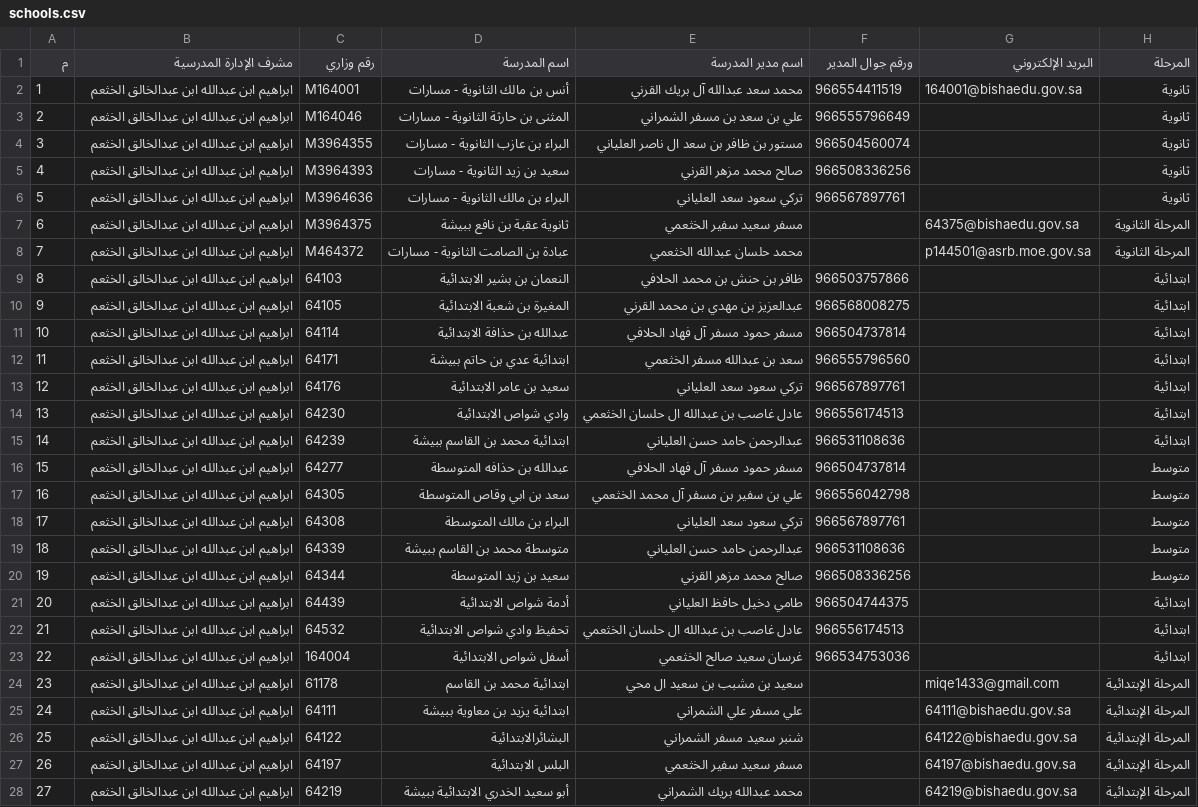
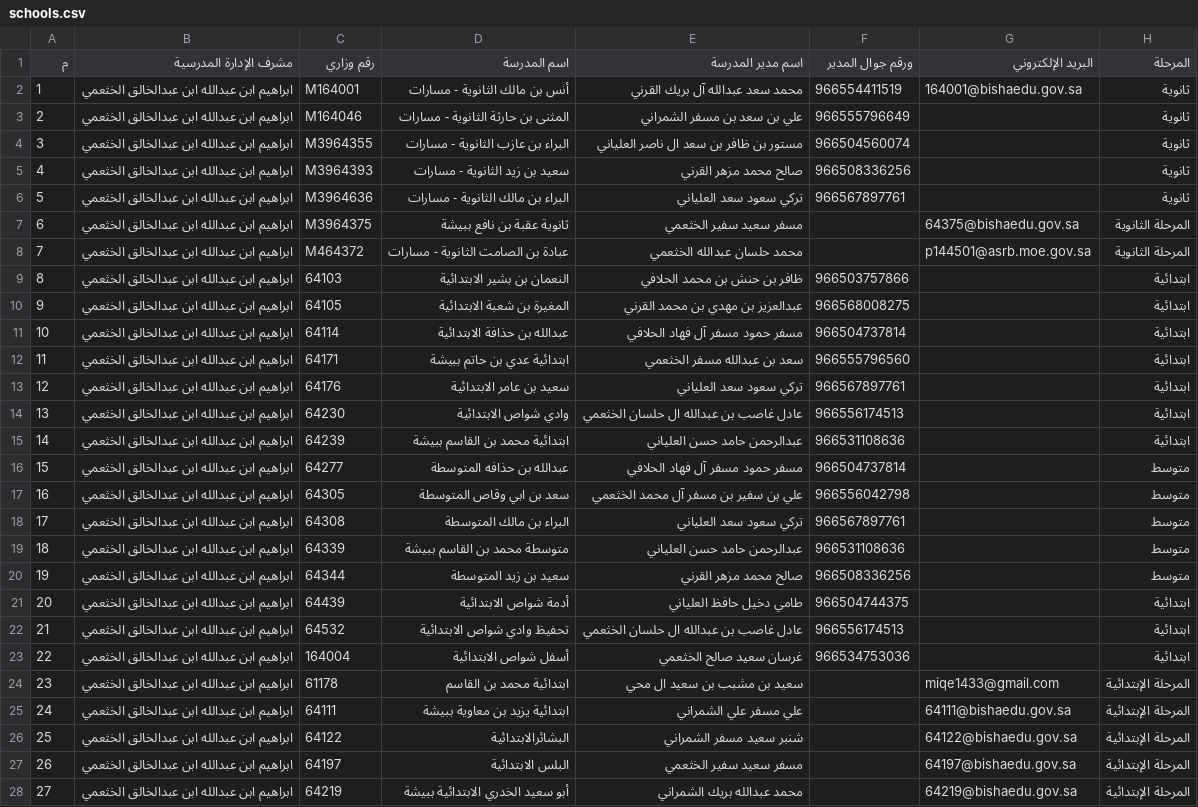
Before and after one commit to yoyoaaa-wq/taqweem, a CSV file: schools.csv, drawn as a sheet; only a part is shown; the diff covers the shown part only; the diff names each change by its address in the sheet, - before the commit and + after, or states it on an @@ line.

```diff
--- a/schools.csv
+++ b/schools.csv
-B2:B28 (مشرف الإدارة المدرسية): ابراهيم ابن عبدالله ابن عبدالخالق الخثعم
+B2:B28 (مشرف الإدارة المدرسية): ابراهيم ابن عبدالله ابن عبدالخالق الخثعمي
```
Also changed, not shown: 67 edited cells elsewhere in this file, 1 other file.
